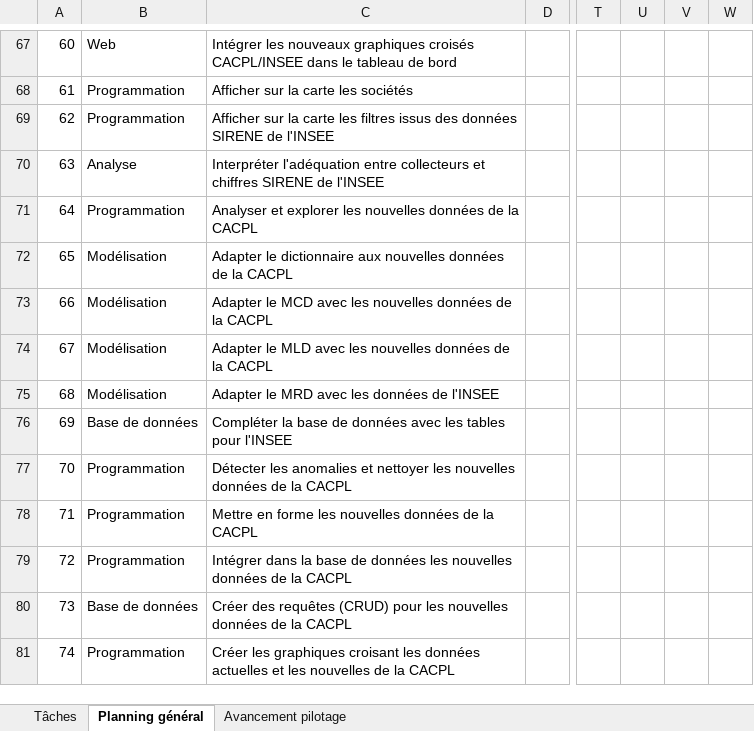
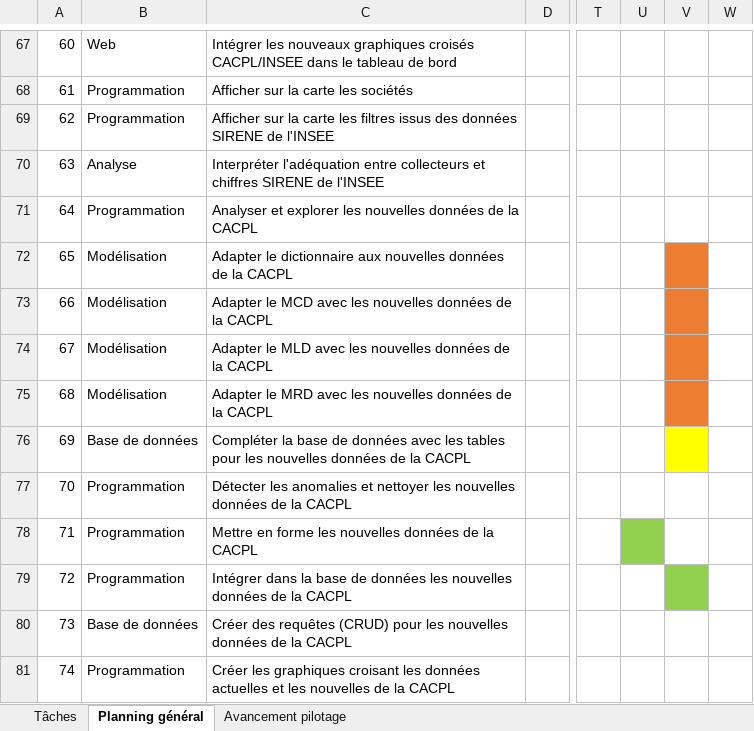
Before and after one commit to antjacquemin/cliiinkv0, an Excel workbook: doc/avancement Cliiink.xlsx, sheet Planning général, drawn as a sheet; only a part is shown, gaps mark what is left out; values as stored, in another font and other column widths than the file's, no borders; conditional formats and table styles not drawn; the diff names each change by its address in the sheet, - before the commit and + after, or states it on an @@ line.

```diff
--- a/doc/avancement Cliiink.xlsx (sheet Planning général)
+++ b/doc/avancement Cliiink.xlsx (sheet Planning général)
-V72:V75 fill: none
+V72:V75 fill: #ED7D31
-C75: …avec les données de l'INSEE
+C75: …avec les nouvelles données de la CACPL
-C76: …tables pour l'INSEE
+C76: …tables pour les nouvelles données de la CACPL
-V76 fill: none
+V76 fill: #FFFF00
-U78 fill: none
+U78 fill: #92D050
-V79 fill: none
+V79 fill: #92D050
```
Also changed, not shown: sheet Tâches, sheet Avancement pilotage.
